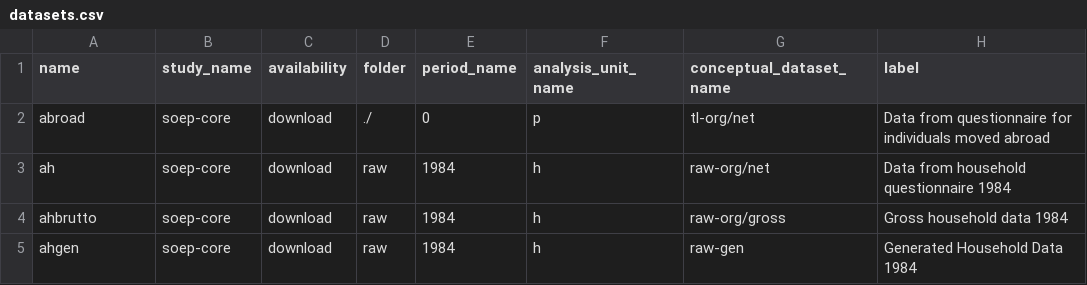
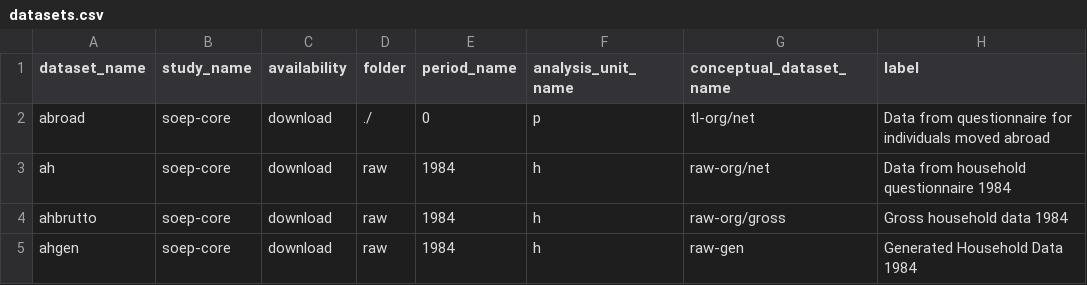
Before and after one commit to paneldata/soep-core, a CSV file: metadata/datasets.csv, drawn as a sheet; only a part is shown; the diff names each change by its address in the sheet, - before the commit and + after, or states it on an @@ line.

Commit message:
Fix datasets.csv and variables.csv header names

```diff
--- a/metadata/datasets.csv
+++ b/metadata/datasets.csv
-A1: name
+A1: dataset_name
```
